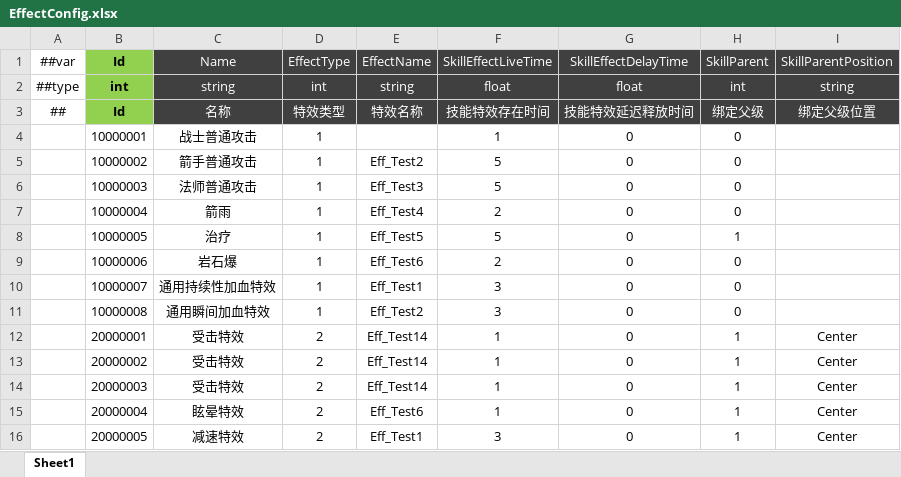
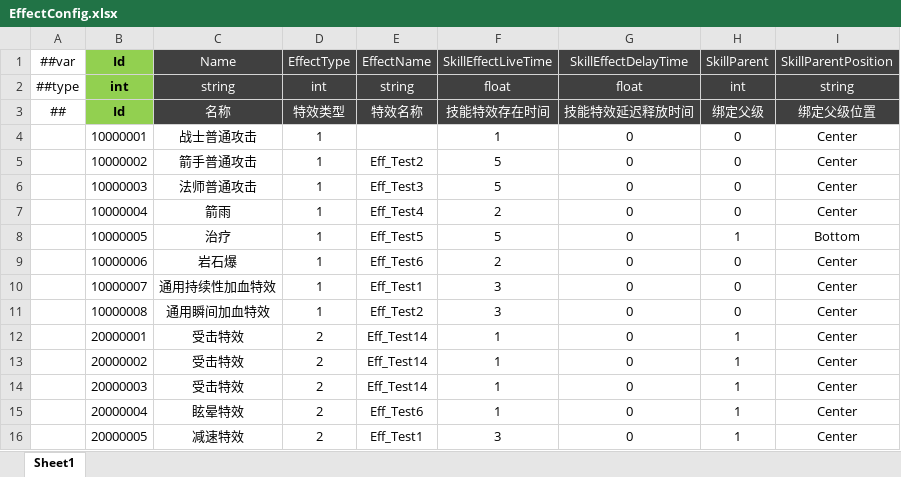
Before and after one commit to csyinghuochong/miniprogram_1, an Excel workbook: Unity/Assets/Config/Excel/EffectConfig.xlsx, sheet Sheet1, drawn as a sheet; values as stored, in another font and other column widths than the file's, no borders; the diff names each change by its address in the sheet, - before the commit and + after, or states it on an @@ line.

```diff
--- a/Unity/Assets/Config/Excel/EffectConfig.xlsx (sheet Sheet1)
+++ b/Unity/Assets/Config/Excel/EffectConfig.xlsx (sheet Sheet1)
-I4:I7 (SkillParentPosition): (empty)
+I4:I7 (SkillParentPosition): Center
-I8 (SkillParentPosition): (empty)
+I8 (SkillParentPosition): Bottom
-I9:I11 (SkillParentPosition): (empty)
+I9:I11 (SkillParentPosition): Center
```
Also changed, not shown: 26 other files.
